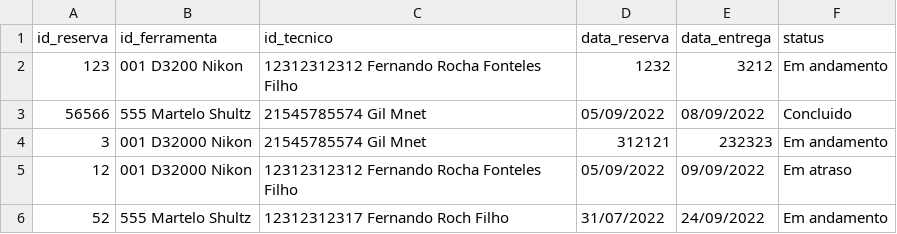
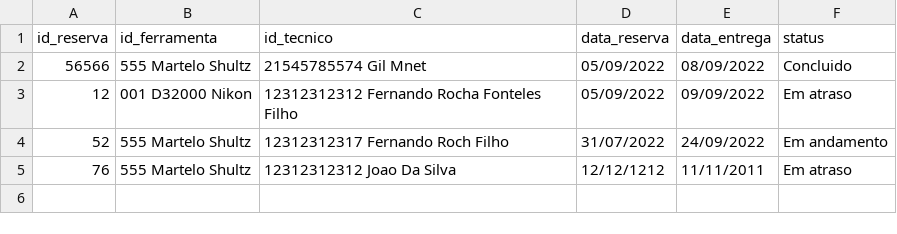
Before and after one commit to fernandorff/trabalho-final-estacio-1-central-de-ferramentas, a CSV file: reservas.csv, drawn as a sheet; removed rows and columns are numbered as before the commit, all else as after; the diff names each change by its address in the sheet, - before the commit and + after, or states it on an @@ line.

```diff
--- a/reservas.csv
+++ b/reservas.csv
-row 2: 123 | 001 D3200 Nikon | 12312312312 Fernando Rocha Fonteles Filho | 1232 | 3212 | Em andamento
-row 4: 3 | 001 D32000 Nikon | 21545785574 Gil Mnet | 312121 | 232323 | Em andamento
+row 5: 76 | 555 Martelo Shultz | 12312312312 Joao Da Silva | 12/12/1212 | 11/11/2011 | Em atraso
```
Also changed, not shown: tecnicos.csv.
